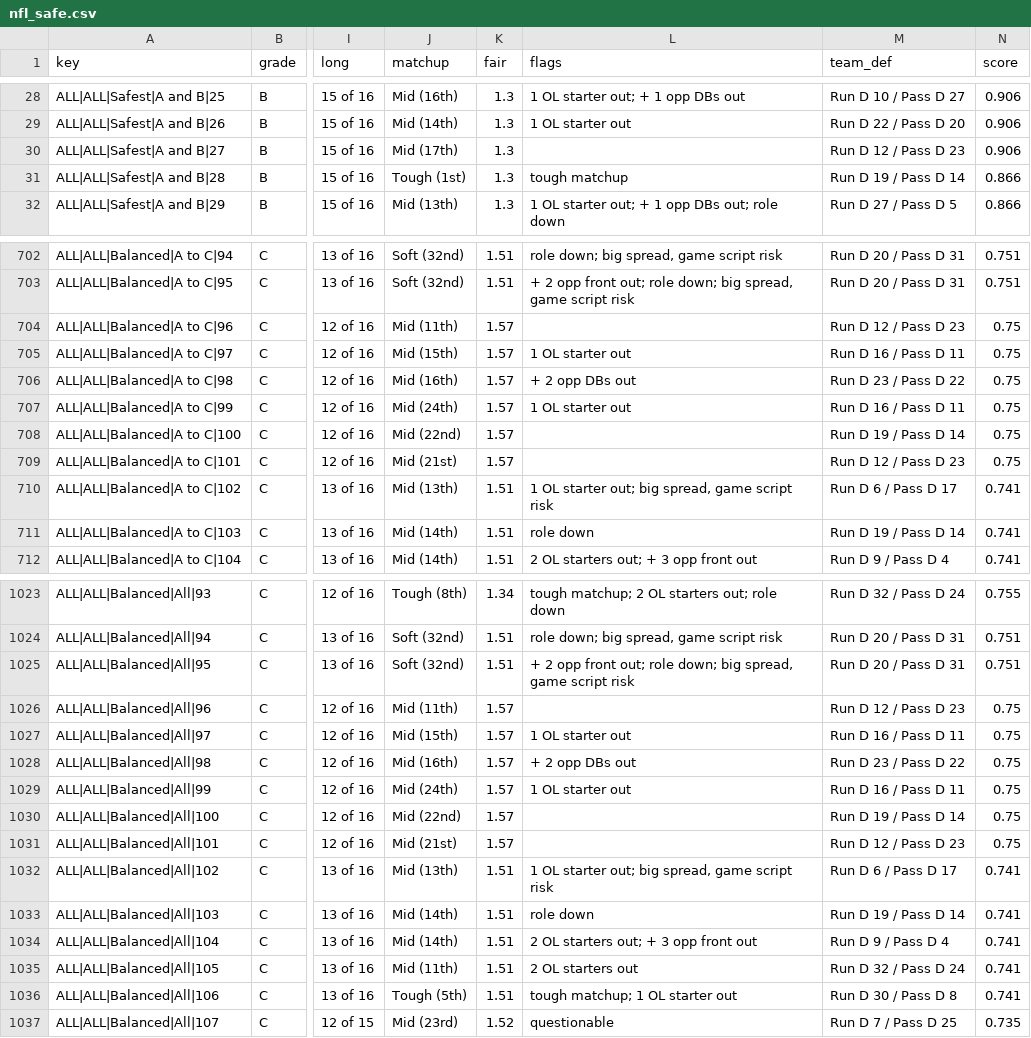
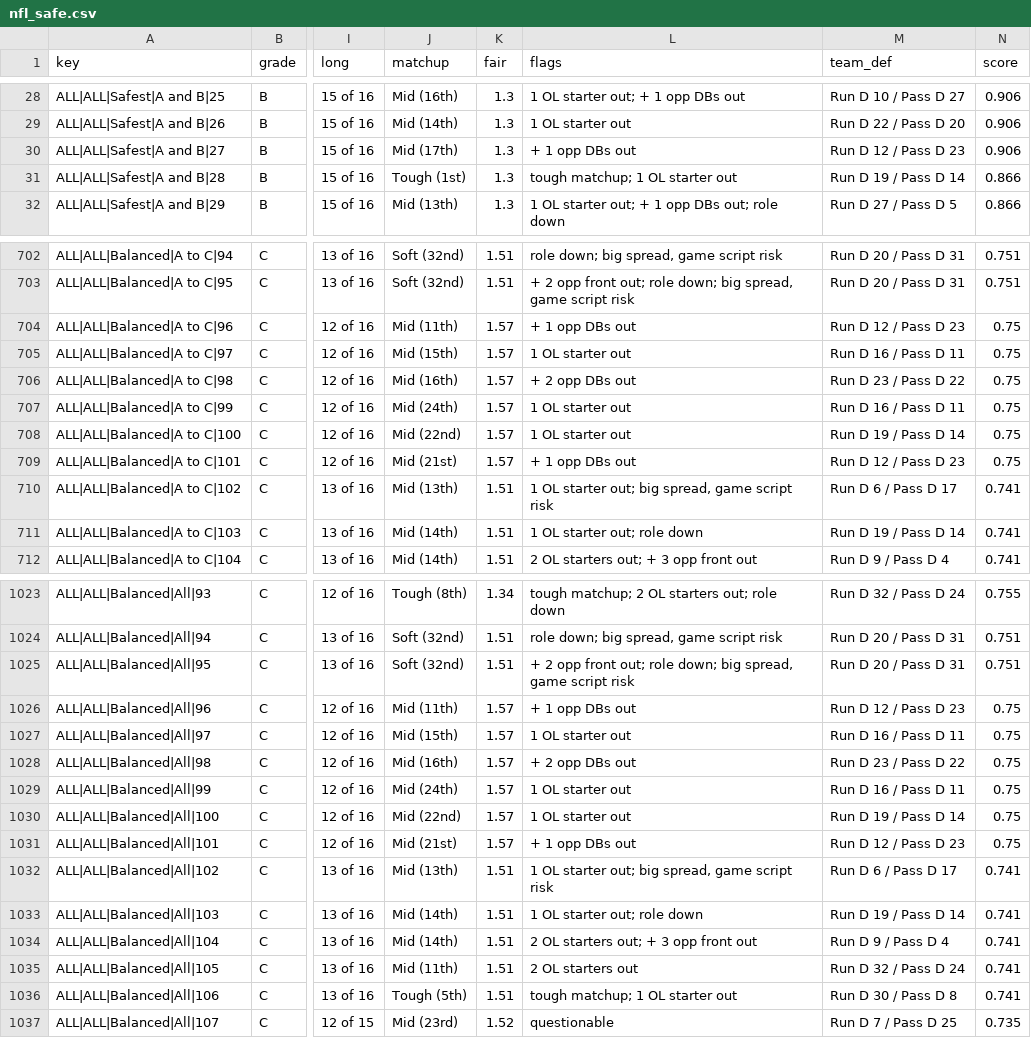
Before and after one commit to ECC370/stats, a CSV file: data/nfl_safe.csv, drawn as a sheet; only a part is shown, gaps mark what is left out; the diff covers the shown part only; the diff names each change by its address in the sheet, - before the commit and + after, or states it on an @@ line.

```diff
--- a/data/nfl_safe.csv
+++ b/data/nfl_safe.csv
-L30 (flags): (empty)
+L30 (flags): + 1 opp DBs out
-L31 (flags): tough matchup
+L31 (flags): tough matchup; 1 OL starter out
-L704 (flags): (empty)
+L704 (flags): + 1 opp DBs out
-L708 (flags): (empty)
+L708 (flags): 1 OL starter out
-L709 (flags): (empty)
+L709 (flags): + 1 opp DBs out
-L711 (flags): role down
+L711 (flags): 1 OL starter out; role down
-L1026 (flags): (empty)
+L1026 (flags): + 1 opp DBs out
-L1030 (flags): (empty)
+L1030 (flags): 1 OL starter out
-L1031 (flags): (empty)
+L1031 (flags): + 1 opp DBs out
-L1033 (flags): role down
+L1033 (flags): 1 OL starter out; role down
```
Also changed, not shown: 140 edited cells elsewhere in this file, data/nba_gamelog_1.csv, data/nba_gamelog_2.csv, 16 other files.
